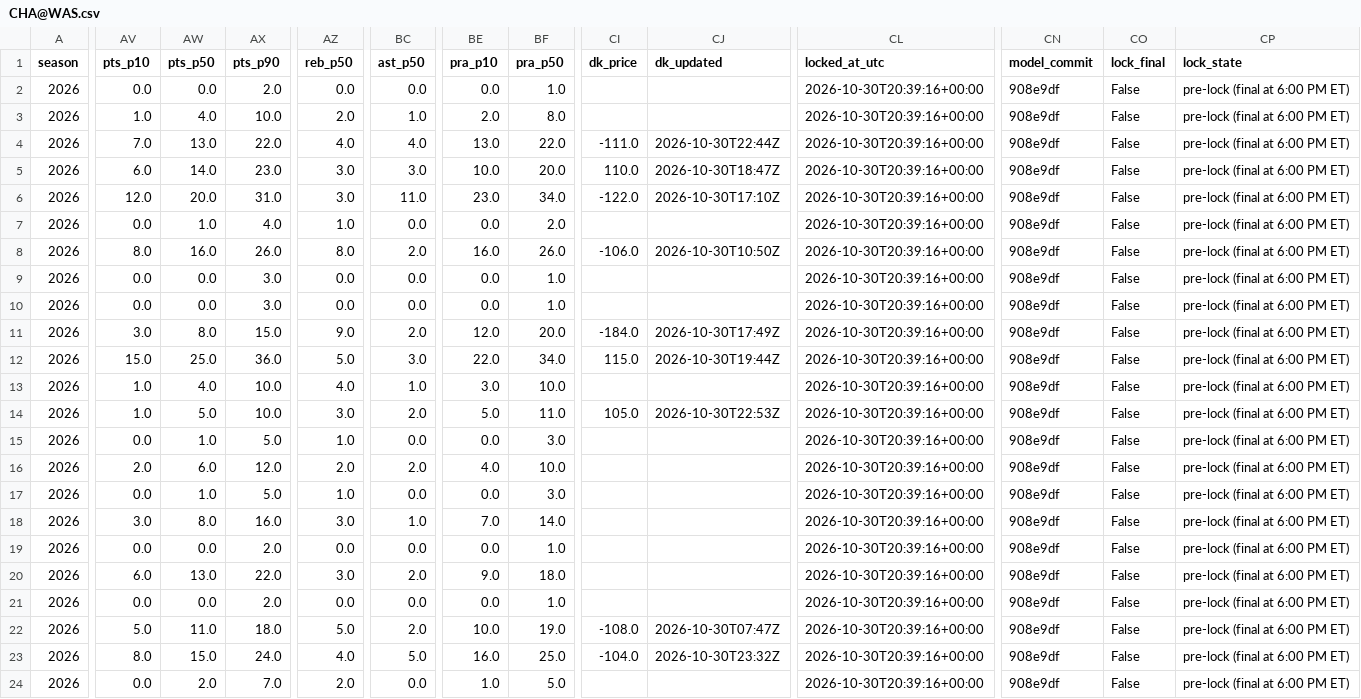
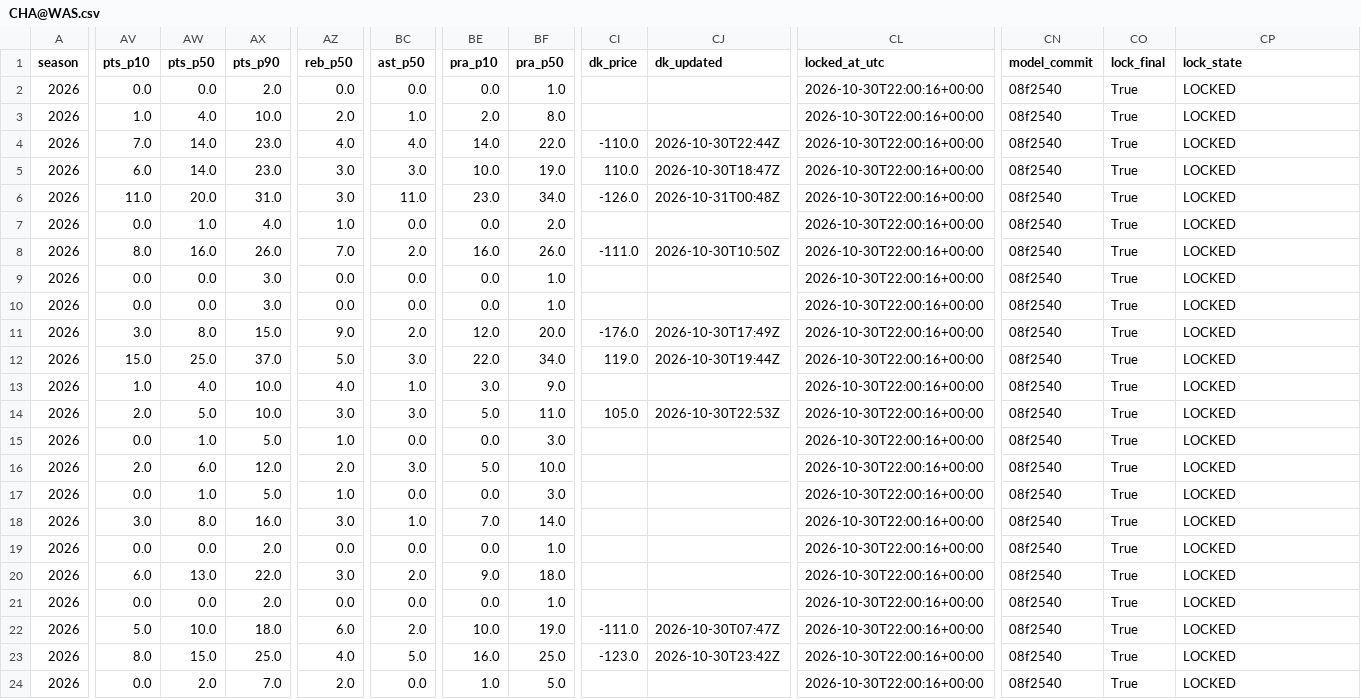
Before and after one commit to mikehollandwork-source/NBA, a CSV file: reports/live/locked/2026-10-30/CHA@WAS.csv, drawn as a sheet; only a part is shown, gaps mark what is left out; the diff covers the shown part only; the diff names each change by its address in the sheet, - before the commit and + after, or states it on an @@ line.

```diff
--- a/reports/live/locked/2026-10-30/CHA@WAS.csv
+++ b/reports/live/locked/2026-10-30/CHA@WAS.csv
-CL2:CL24 (locked_at_utc): 2026-10-30T20:39:16+00:00
+CL2:CL24 (locked_at_utc): 2026-10-30T22:00:16+00:00
-CN2:CN24 (model_commit): 908e9df
+CN2:CN24 (model_commit): 08f2540
-CO2:CO24 (lock_final): False
+CO2:CO24 (lock_final): True
-CP2:CP24 (lock_state): pre-lock (final at 6:00 PM ET)
+CP2:CP24 (lock_state): LOCKED
-AW4 (pts_p50): 13.0
+AW4 (pts_p50): 14.0
-AX4 (pts_p90): 22.0
+AX4 (pts_p90): 23.0
-BE4 (pra_p10): 13.0
+BE4 (pra_p10): 14.0
-CI4 (dk_price): -111.0
+CI4 (dk_price): -110.0
-BF5 (pra_p50): 20.0
+BF5 (pra_p50): 19.0
-AV6 (pts_p10): 12.0
+AV6 (pts_p10): 11.0
-CI6 (dk_price): -122.0
+CI6 (dk_price): -126.0
-CJ6 (dk_updated): 2026-10-30T17:10Z
+CJ6 (dk_updated): 2026-10-31T00:48Z
-AZ8 (reb_p50): 8.0
+AZ8 (reb_p50): 7.0
-CI8 (dk_price): -106.0
+CI8 (dk_price): -111.0
-CI11 (dk_price): -184.0
+CI11 (dk_price): -176.0
-AX12 (pts_p90): 36.0
+AX12 (pts_p90): 37.0
-CI12 (dk_price): 115.0
+CI12 (dk_price): 119.0
-BF13 (pra_p50): 10.0
+BF13 (pra_p50): 9.0
-AV14 (pts_p10): 1.0
+AV14 (pts_p10): 2.0
-BC14 (ast_p50): 2.0
+BC14 (ast_p50): 3.0
-BC16 (ast_p50): 2.0
+BC16 (ast_p50): 3.0
-BE16 (pra_p10): 4.0
+BE16 (pra_p10): 5.0
-AW22 (pts_p50): 11.0
+AW22 (pts_p50): 10.0
-AZ22 (reb_p50): 5.0
+AZ22 (reb_p50): 6.0
-CI22 (dk_price): -108.0
+CI22 (dk_price): -111.0
-AX23 (pts_p90): 24.0
+AX23 (pts_p90): 25.0
-CI23 (dk_price): -104.0
+CI23 (dk_price): -123.0
-CJ23 (dk_updated): 2026-10-30T23:32Z
+CJ23 (dk_updated): 2026-10-30T23:42Z
```
Also changed, not shown: 29 edited cells elsewhere in this file, reports/live/dk_lines/2026-10-30.csv, reports/live/locked/2026-10-30/CHI@BOS.csv, 30 other files.
